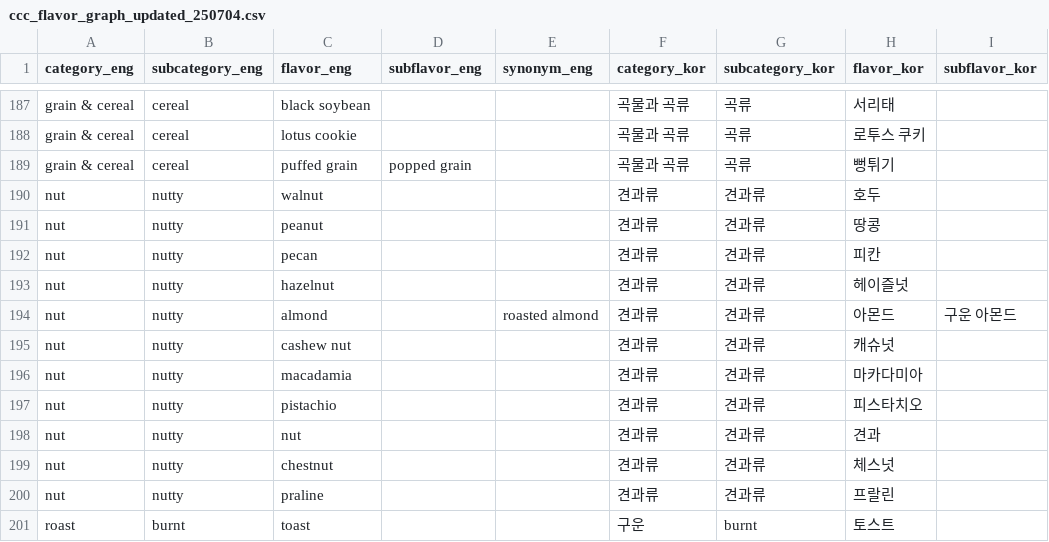
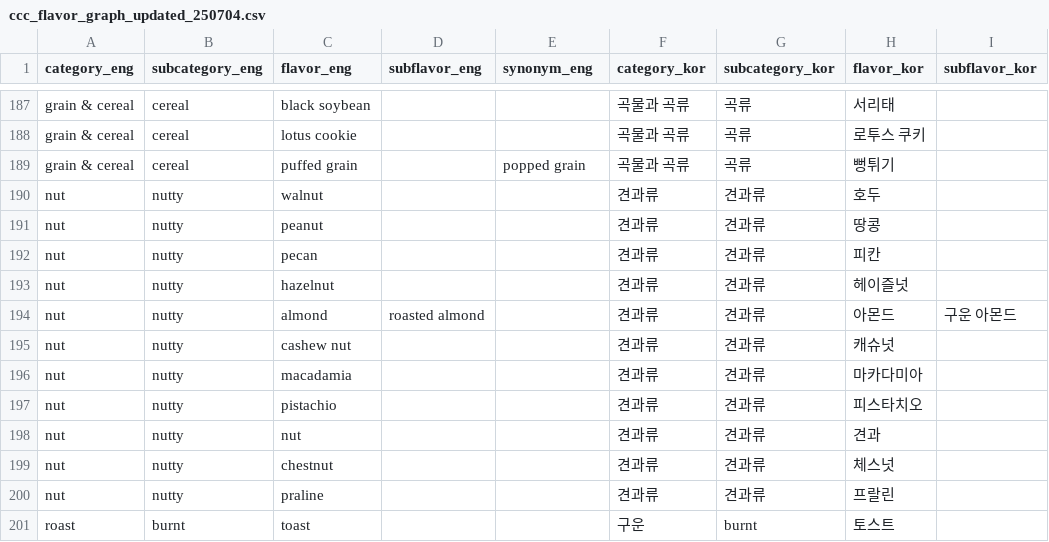
Before and after one commit to Bushanhui/brewingrecipe, a CSV file: ccc_flavor_graph_updated_250704.csv, drawn as a sheet; only a part is shown, gaps mark what is left out; the diff names each change by its address in the sheet, - before the commit and + after, or states it on an @@ line.

Commit message:
Add files via upload

```diff
--- a/ccc_flavor_graph_updated_250704.csv
+++ b/ccc_flavor_graph_updated_250704.csv
-D189 (subflavor_eng): popped grain
+D189 (subflavor_eng): (empty)
-E189 (synonym_eng): (empty)
+E189 (synonym_eng): popped grain
-D194 (subflavor_eng): (empty)
+D194 (subflavor_eng): roasted almond
-E194 (synonym_eng): roasted almond
+E194 (synonym_eng): (empty)
```
